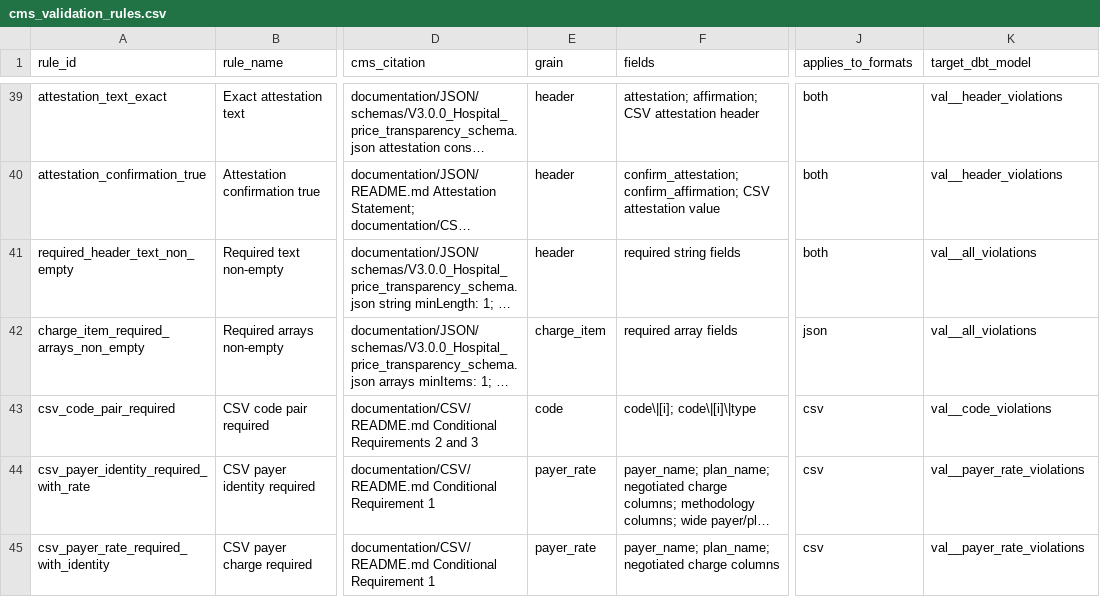
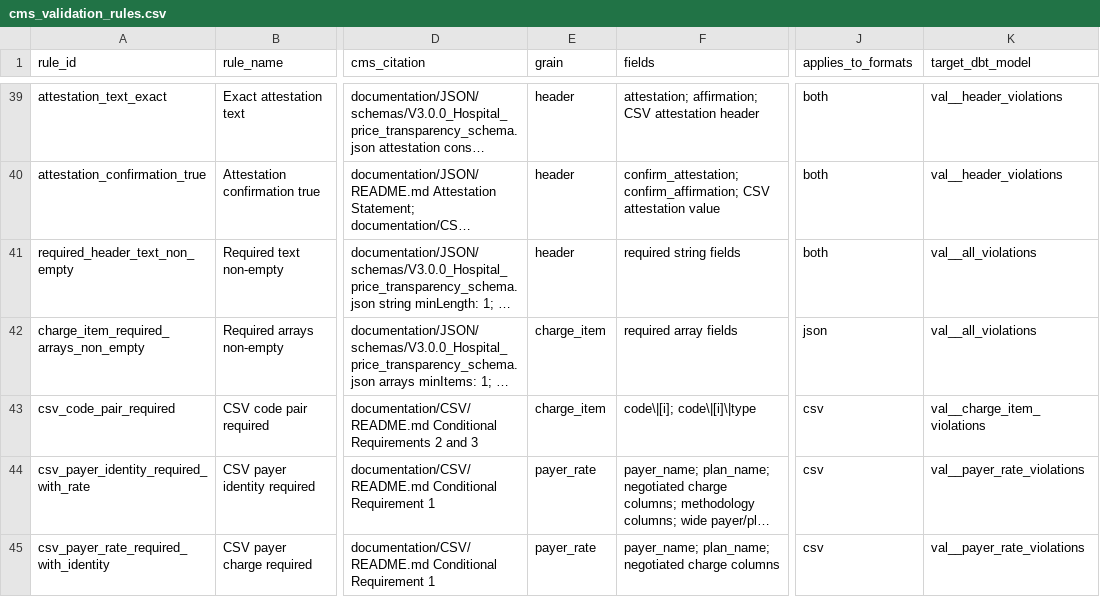
Before and after one commit to jakegussler/hospital-price-transparency-analytics, a CSV file: transform/seeds/cms_validation_rules.csv, drawn as a sheet; only a part is shown, gaps mark what is left out; long unchanged cells end in …; the diff names each change by its address in the sheet, - before the commit and + after, or states it on an @@ line.

```diff
--- a/transform/seeds/cms_validation_rules.csv
+++ b/transform/seeds/cms_validation_rules.csv
-E43 (grain): code
+E43 (grain): charge_item
-K43 (target_dbt_model): val__code_violations
+K43 (target_dbt_model): val__charge_item_violations
```
Also changed, not shown: transform/seeds/hospitals.csv, 2 other files.
